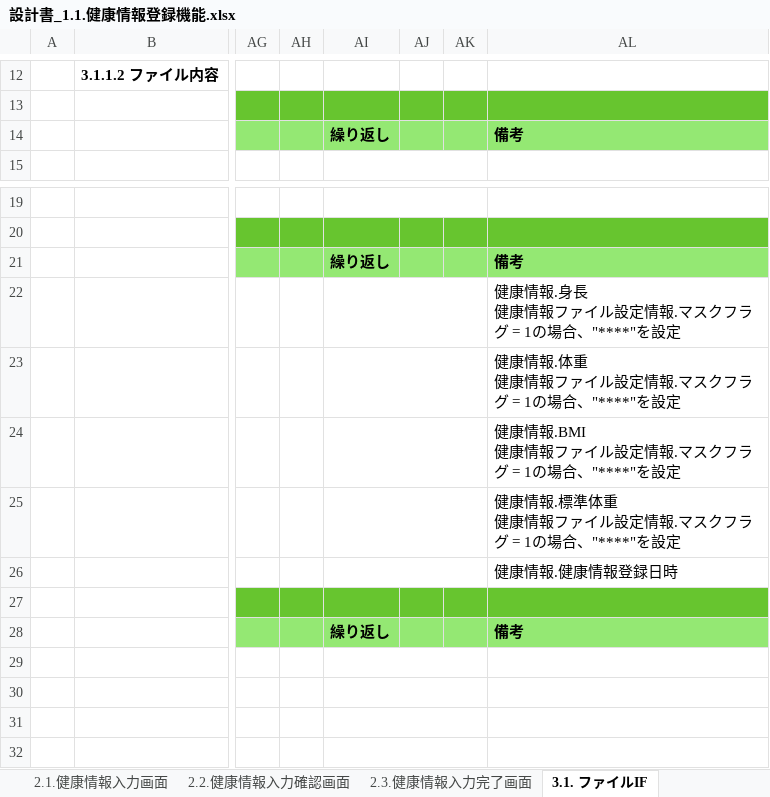
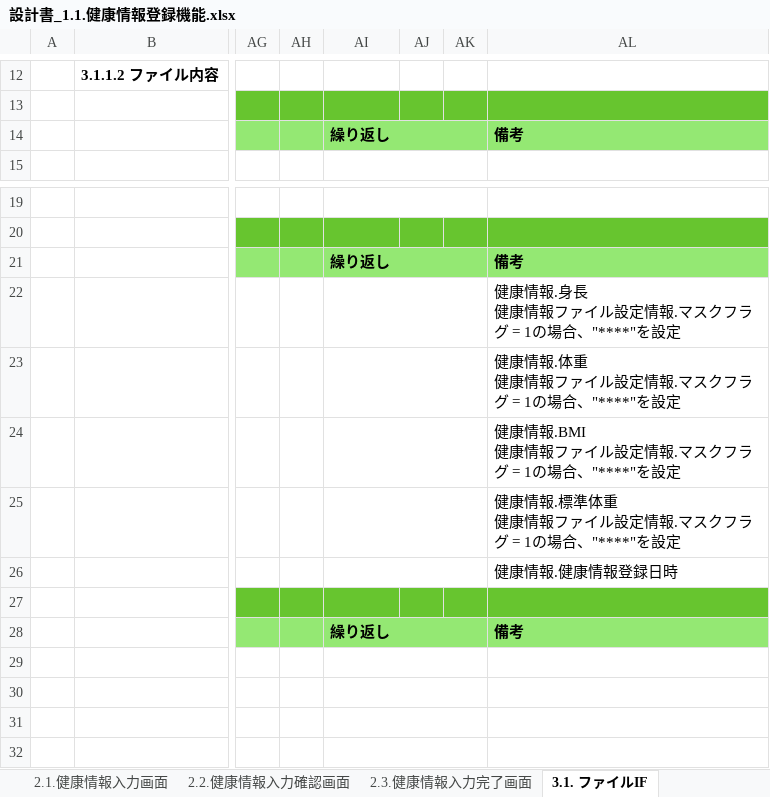
Before and after one commit to kohei-okazaki/work-3g, an Excel workbook: ha-asset/01_design/01_dashboard/設計書_1.1.健康情報登録機能.xlsx, sheet 3.1. ファイルIF, drawn as a sheet; only a part is shown, gaps mark what is left out; values as stored, in another font and other column widths than the file's, no borders; the diff names each change by its address in the sheet, - before the commit and + after, or states it on an @@ line.

```diff
--- a/ha-asset/01_design/01_dashboard/設計書_1.1.健康情報登録機能.xlsx (sheet 3.1. ファイルIF)
+++ b/ha-asset/01_design/01_dashboard/設計書_1.1.健康情報登録機能.xlsx (sheet 3.1. ファイルIF)
+AI14:AK14 merged
+AI21:AK21 merged
+AI28:AK28 merged
```
Also changed, not shown: sheet 2.1.健康情報入力画面, ha-asset/01_design/01_dashboard/設計書_1.0.ログイン機能.xlsx, ha-asset/01_design/01_dashboard/設計書_1.2.健康情報照会機能.xlsx, 8 other files.
